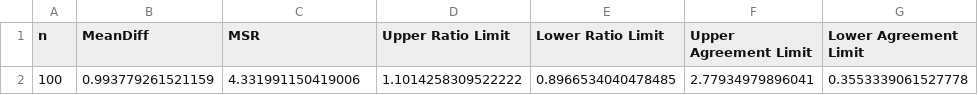
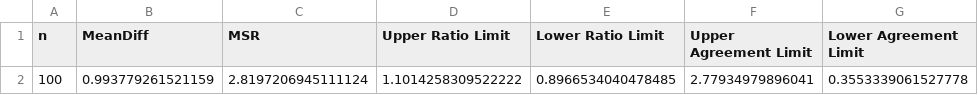
Before and after one commit to Jeff-Qualsci/Replicate-Experiment, a CSV file: Output/RepExpStats.csv, drawn as a sheet.

```diff
--- a/Output/RepExpStats.csv
+++ b/Output/RepExpStats.csv
@@ -1,2 +1,2 @@
 n,MeanDiff,MSR,Upper Ratio Limit,Lower Ratio Limit,Upper Agreement Limit,Lower Agreement Limit
-100,0.993779261521159,4.331991150419006,1.1014258309522222,0.8966534040478485,2.77934979896041,0.3553339061527778
+100,0.993779261521159,2.8197206945111124,1.1014258309522222,0.8966534040478485,2.77934979896041,0.3553339061527778
```
Also changed, not shown: 2 other files.
